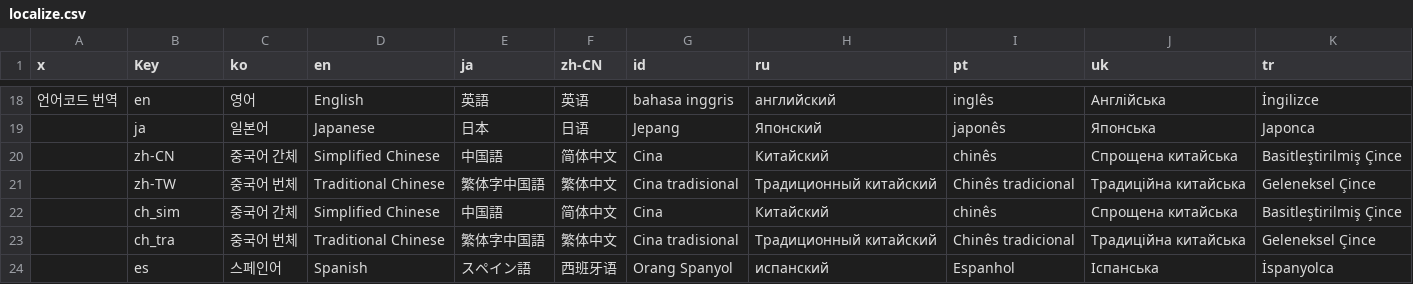
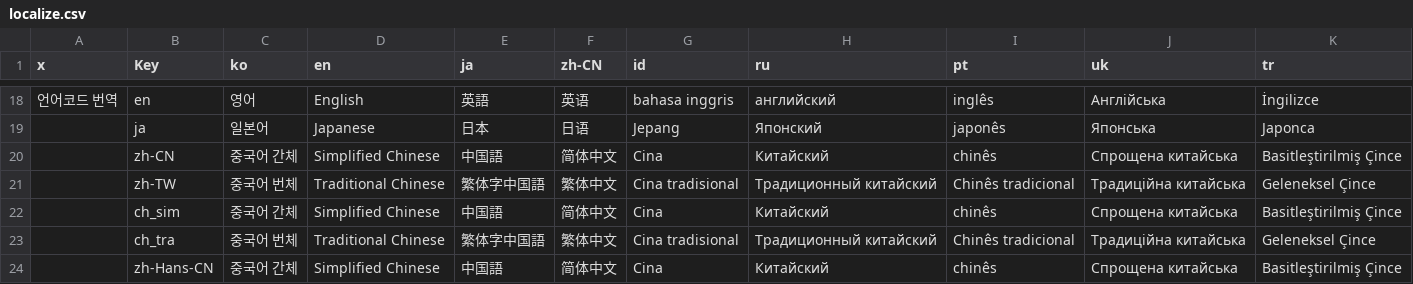
Before and after one commit to killkimno/MORT, a CSV file: MORT/Resources/localize.csv, drawn as a sheet; only a part is shown, gaps mark what is left out; the shorter side is filled out with more unchanged rows; the diff covers the shown part only; the diff names each change by its address in the sheet, - before the commit and + after, or states it on an @@ line.

```diff
--- a/MORT/Resources/localize.csv
+++ b/MORT/Resources/localize.csv
+row 24:  | zh-Hans-CN | 중국어 간체 | Simplified Chinese | 中国語 | 简体中文 | Cina | Китайский | chinês | Спрощена китайська | Basitleştirilmiş Çince
```
Also changed, not shown: 4 added rows elsewhere in this file, 23 other files.
